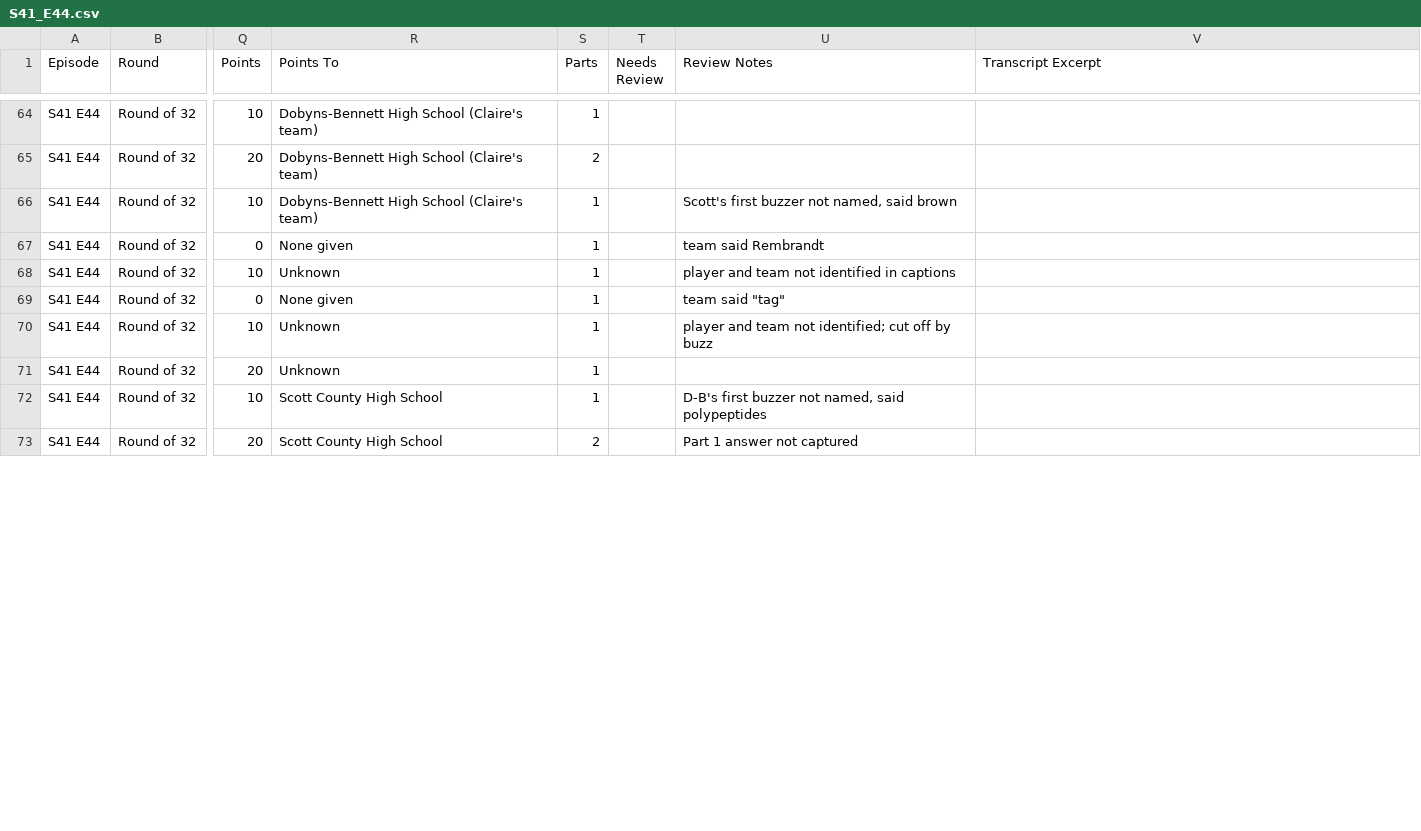
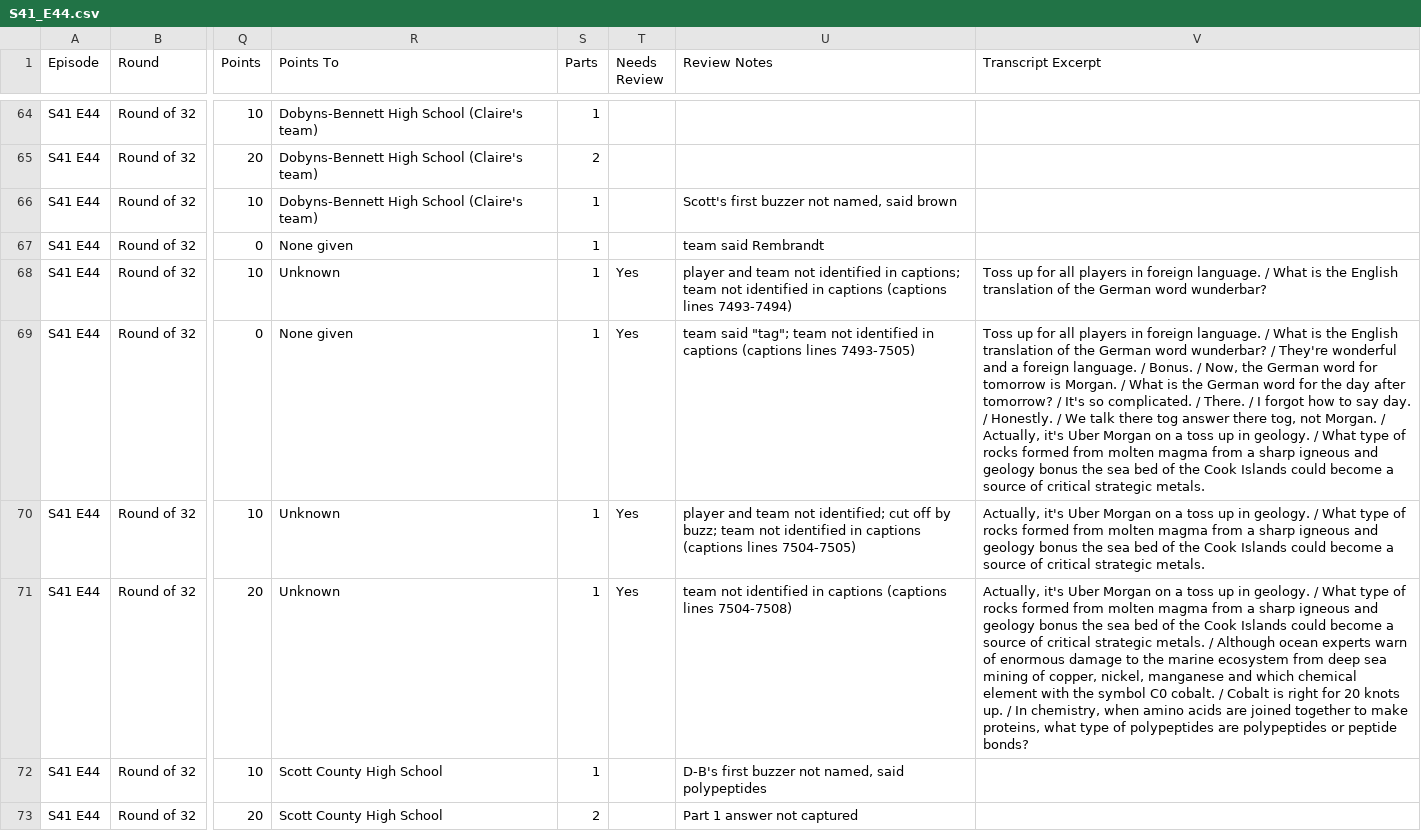
Before and after one commit to zademeeks-wq/scholars-bowl-episode-parser, a CSV file: data/csv/S41_E44.csv, drawn as a sheet; only a part is shown, gaps mark what is left out; the diff covers the shown part only; the diff names each change by its address in the sheet, - before the commit and + after, or states it on an @@ line.

```diff
--- a/data/csv/S41_E44.csv
+++ b/data/csv/S41_E44.csv
-T68:T71 (Needs Review): (empty)
+T68:T71 (Needs Review): Yes
-U68 (Review Notes): …identified in captions
+U68 (Review Notes): …identified in captions; team not identified in captions (captions lines 7493-7494)
-V68 (Transcript Excerpt): (empty)
+V68 (Transcript Excerpt): Toss up for all players in foreign language. / What is the English translation of the German word wunderbar?
-U69 (Review Notes): team said "tag"
+U69 (Review Notes): team said "tag"; team not identified in captions (captions lines 7493-7505)
-V69 (Transcript Excerpt): (empty)
+V69 (Transcript Excerpt): Toss up for all players in foreign language. / What is the English translation of the German word wunderbar? / They're wonderful and a foreign language. / Bonus. / Now, the German word for tomorrow is Morgan. / What is the German word for the day after tomorrow? / It's so complicated. / There. / I forgot how to say day. / Honestly. / We talk there tog answer there tog, not Morgan. / Actually, it's Uber Morgan on a toss up in geology. / What type of rocks formed from molten magma from a sharp igneous and geology bonus the sea bed of the Cook Islands could become a source of critical strategic metals.
-U70 (Review Notes): …off by buzz
+U70 (Review Notes): …off by buzz; team not identified in captions (captions lines 7504-7505)
-V70 (Transcript Excerpt): (empty)
+V70 (Transcript Excerpt): Actually, it's Uber Morgan on a toss up in geology. / What type of rocks formed from molten magma from a sharp igneous and geology bonus the sea bed of the Cook Islands could become a source of critical strategic metals.
-U71 (Review Notes): (empty)
+U71 (Review Notes): team not identified in captions (captions lines 7504-7508)
-V71 (Transcript Excerpt): (empty)
+V71 (Transcript Excerpt): Actually, it's Uber Morgan on a toss up in geology. / What type of rocks formed from molten magma from a sharp igneous and geology bonus the sea bed of the Cook Islands could become a source of critical strategic metals. / Although ocean experts warn of enormous damage to the marine ecosystem from deep sea mining of copper, nickel, manganese and which chemical element with the symbol C0 cobalt. / Cobalt is right for 20 knots up. / In chemistry, when amino acids are joined together to make proteins, what type of polypeptides are polypeptides or peptide bonds?
```
Also changed, not shown: 27 edited cells elsewhere in this file, data/csv/S40_E27.csv, data/csv/S40_E46.csv, 56 other files.
